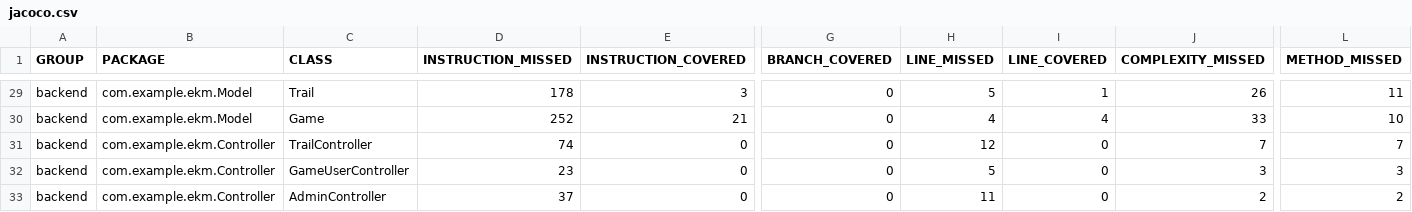
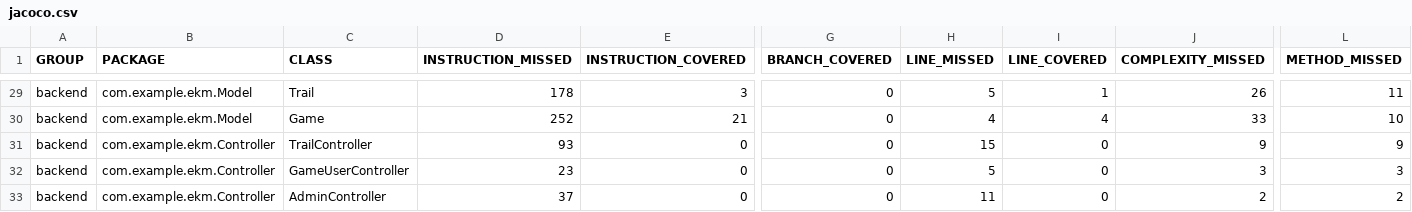
Before and after one commit to hannatagen/rada100, a CSV file: backend/target/site/jacoco/jacoco.csv, drawn as a sheet; only a part is shown, gaps mark what is left out; the diff names each change by its address in the sheet, - before the commit and + after, or states it on an @@ line.

```diff
--- a/backend/target/site/jacoco/jacoco.csv
+++ b/backend/target/site/jacoco/jacoco.csv
-D31 (INSTRUCTION_MISSED): 74
+D31 (INSTRUCTION_MISSED): 93
-H31 (LINE_MISSED): 12
+H31 (LINE_MISSED): 15
-J31 (COMPLEXITY_MISSED): 7
+J31 (COMPLEXITY_MISSED): 9
-L31 (METHOD_MISSED): 7
+L31 (METHOD_MISSED): 9
```
Also changed, not shown: 13 other files.
